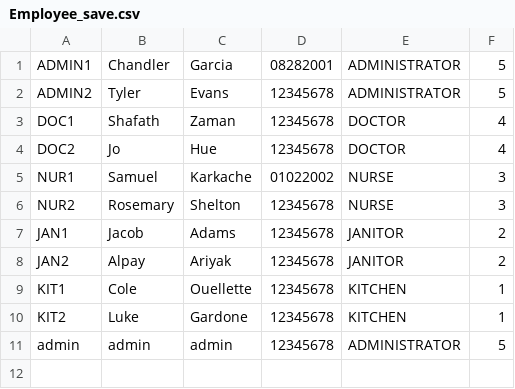
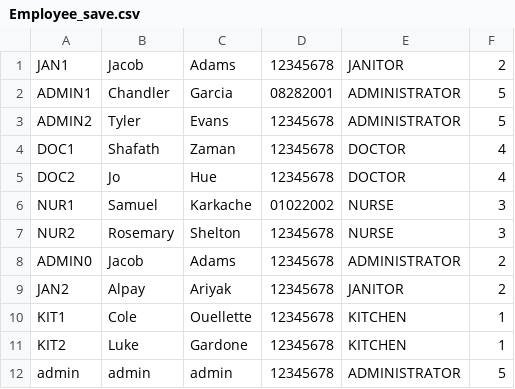
Before and after one commit to CS3733-D22-Team-D/CS3733-D22-Team-D-Application, a CSV file: Employee_save.csv, drawn as a sheet.

```diff
--- a/Employee_save.csv
+++ b/Employee_save.csv
@@ -1 +1,2 @@
+JAN1,Jacob,Adams,12345678,JANITOR,2
 ADMIN1,Chandler,Garcia,08282001,ADMINISTRATOR,5
@@ -6,3 +7,3 @@ NUR1,Samuel,Karkache,01022002,NURSE,3
 NUR2,Rosemary,Shelton,12345678,NURSE,3
-JAN1,Jacob,Adams,12345678,JANITOR,2
+ADMIN0,Jacob,Adams,12345678,ADMINISTRATOR,2
 JAN2,Alpay,Ariyak,12345678,JANITOR,2
```
Also changed, not shown: Patient_save.csv, TowerLocations_save.csv, 9 other files.
